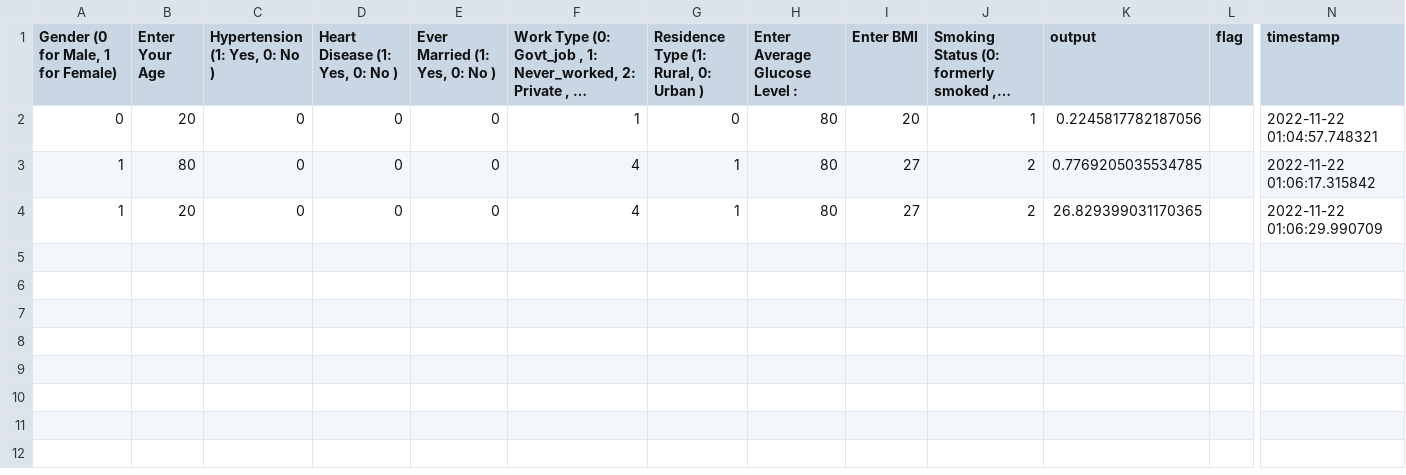
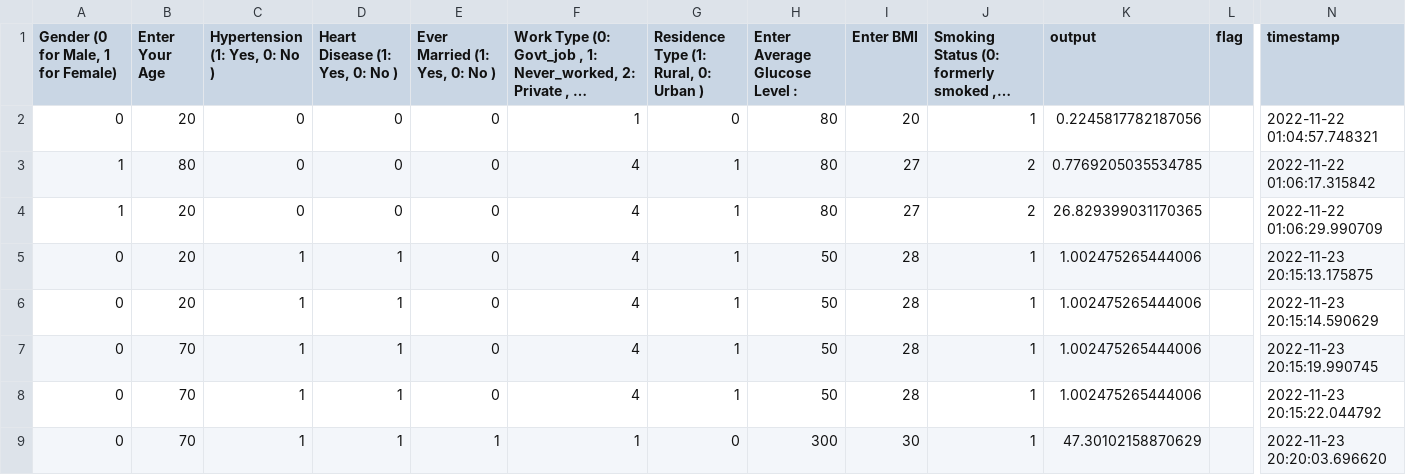
Before and after one commit to DrPawat/Linear-Algebra, a CSV file: flagged/log.csv, drawn as a sheet; only a part is shown, gaps mark what is left out; long unchanged cells end in …; rows hold the shown columns only; the diff names each change by its address in the sheet, - before the commit and + after, or states it on an @@ line.

```diff
--- a/flagged/log.csv
+++ b/flagged/log.csv
+row 5: 0 | 20 | 1 | 1 | 0 | 4 | 1 | 50 | 28 | 1 | 1.002475265444006 |  | 2022-11-23 20:15:13.175875
+row 6: 0 | 20 | 1 | 1 | 0 | 4 | 1 | 50 | 28 | 1 | 1.002475265444006 |  | 2022-11-23 20:15:14.590629
+row 7: 0 | 70 | 1 | 1 | 0 | 4 | 1 | 50 | 28 | 1 | 1.002475265444006 |  | 2022-11-23 20:15:19.990745
+row 8: 0 | 70 | 1 | 1 | 0 | 4 | 1 | 50 | 28 | 1 | 1.002475265444006 |  | 2022-11-23 20:15:22.044792
+row 9: 0 | 70 | 1 | 1 | 1 | 1 | 0 | 300 | 30 | 1 | 47.30102158870629 |  | 2022-11-23 20:20:03.696620
```
Also changed, not shown: 2 other files.
